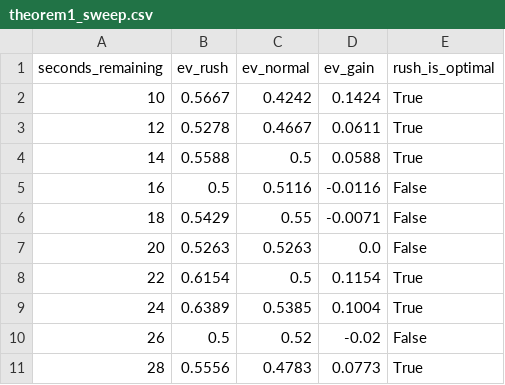
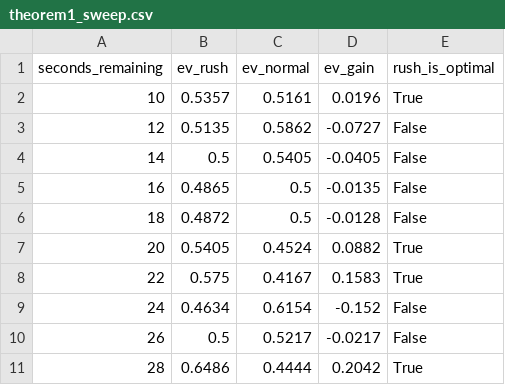
Before and after one commit to TomasOrtega/Hardwood-Heuristics, a CSV file: data/processed/theorem1_sweep.csv, drawn as a sheet; only a part is shown; the diff covers the shown part only.

Commit message:
updated data

```diff
--- a/data/processed/theorem1_sweep.csv
+++ b/data/processed/theorem1_sweep.csv
@@ -1,11 +1,11 @@
 seconds_remaining,ev_rush,ev_normal,ev_gain,rush_is_optimal
-10,0.5667,0.4242,0.1424,True
-12,0.5278,0.4667,0.0611,True
-14,0.5588,0.5,0.0588,True
-16,0.5,0.5116,-0.0116,False
-18,0.5429,0.55,-0.0071,False
-20,0.5263,0.5263,0.0,False
-22,0.6154,0.5,0.1154,True
-24,0.6389,0.5385,0.1004,True
-26,0.5,0.52,-0.02,False
-28,0.5556,0.4783,0.0773,True
+10,0.5357,0.5161,0.0196,True
+12,0.5135,0.5862,-0.0727,False
+14,0.5,0.5405,-0.0405,False
+16,0.4865,0.5,-0.0135,False
+18,0.4872,0.5,-0.0128,False
+20,0.5405,0.4524,0.0882,True
+22,0.575,0.4167,0.1583,True
+24,0.4634,0.6154,-0.152,False
+26,0.5,0.5217,-0.0217,False
+28,0.6486,0.4444,0.2042,True
```
Also changed, not shown: 21 edited cells elsewhere in this file, data/processed/theorem2_grid.csv, data/processed/theorem2_wp_foul_grid.csv, 3 other files.
